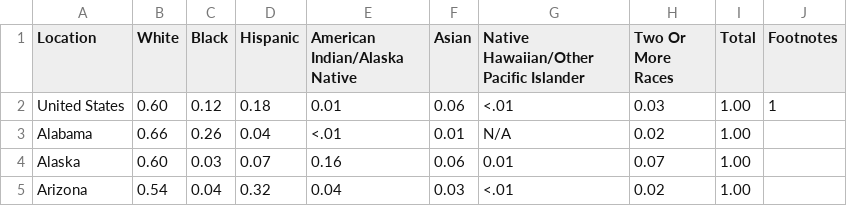
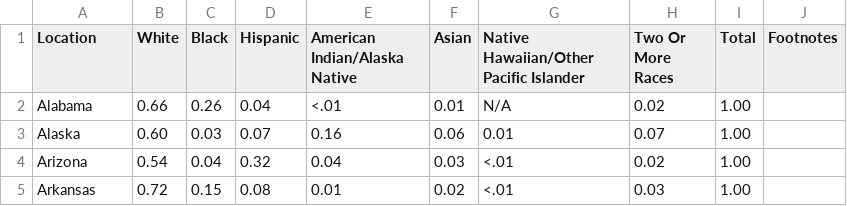
Before and after one commit to Erivera96/MachineLearning, a CSV file: ClassifyingStates/Ethnicity.csv, drawn as a sheet; only a part is shown; the shorter side is filled out with more unchanged rows.

Commit message:
Update Ethnicity.csv

```diff
--- a/ClassifyingStates/Ethnicity.csv
+++ b/ClassifyingStates/Ethnicity.csv
@@ -1,3 +1,2 @@
 "Location","White","Black","Hispanic","American Indian/Alaska Native","Asian","Native Hawaiian/Other Pacific Islander","Two Or More Races","Total",Footnotes
-"United States","0.60","0.12","0.18","0.01","0.06","<.01","0.03","1.00","1"
 "Alabama","0.66","0.26","0.04","<.01","0.01","N/A","0.02","1.00"
```
